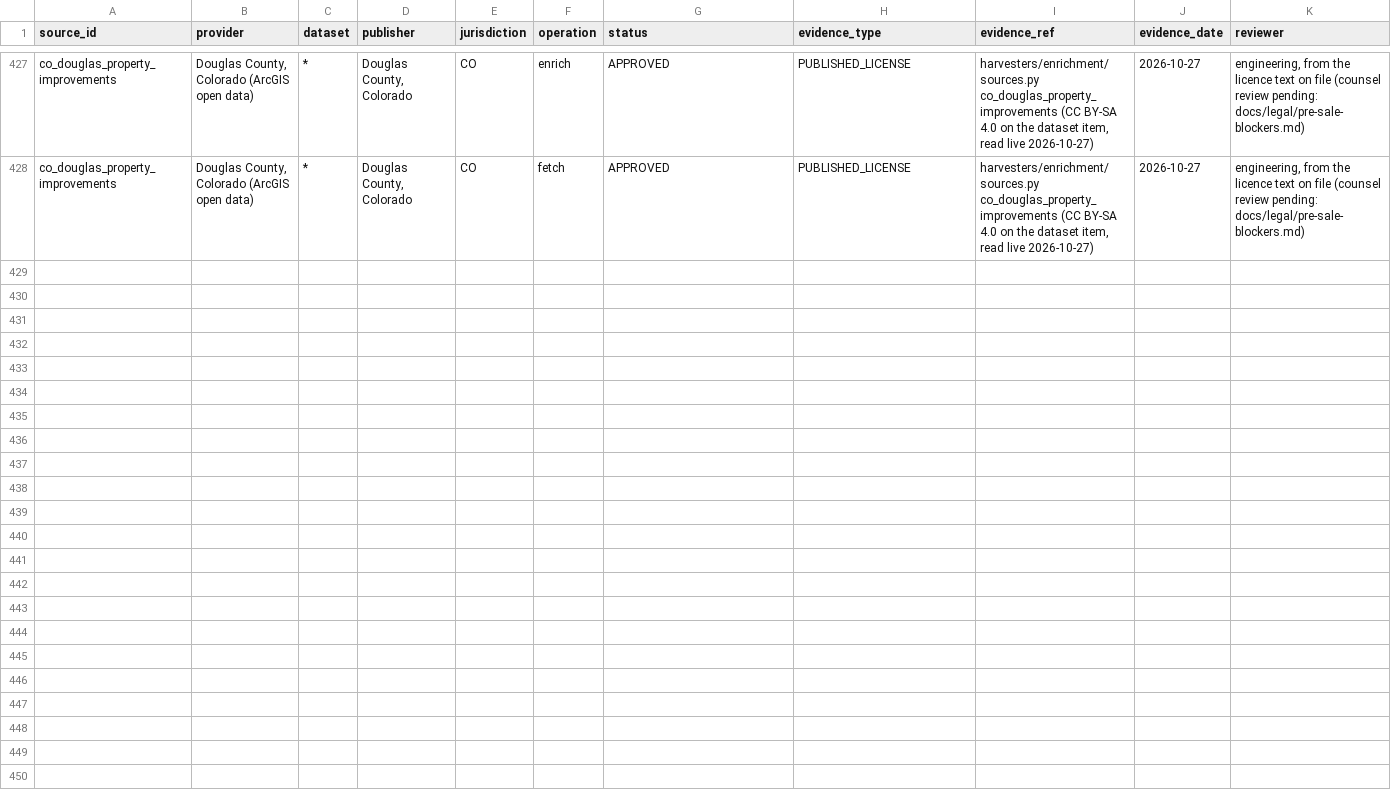
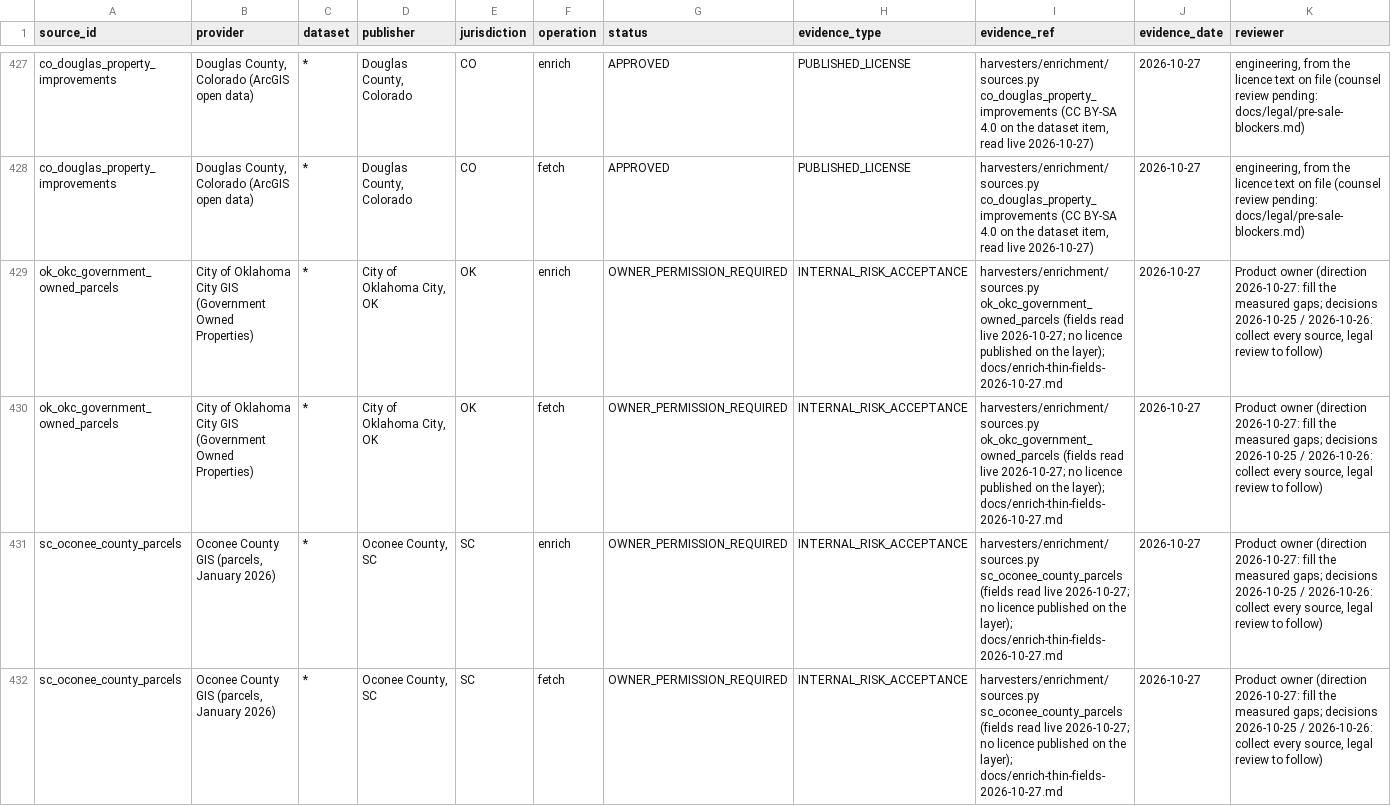
Before and after one commit to rodzmodzllc-max/taxdeed-scraper, a CSV file: data/source_permissions.csv, drawn as a sheet; only a part is shown, gaps mark what is left out; rows hold the shown columns only; the diff names each change by its address in the sheet, - before the commit and + after, or states it on an @@ line.

```diff
--- a/data/source_permissions.csv
+++ b/data/source_permissions.csv
+row 429: ok_okc_government_owned_parcels | City of Oklahoma City GIS (Government Owned Properties) | * | City of Oklahoma City, OK | OK | enrich | OWNER_PERMISSION_REQUIRED | INTERNAL_RISK_ACCEPTANCE | harvesters/enrichment/sources.py ok_okc_government_owned_parcels (fields read live 2026-10-27; no licence published on the layer); docs/enrich-thin-fields-2026-10-27.md | 2026-10-27 | Product owner (direction 2026-10-27: fill the measured gaps; decisions 2026-10-25 / 2026-10-26: collect every source, legal review to follow)
+row 430: ok_okc_government_owned_parcels | City of Oklahoma City GIS (Government Owned Properties) | * | City of Oklahoma City, OK | OK | fetch | OWNER_PERMISSION_REQUIRED | INTERNAL_RISK_ACCEPTANCE | harvesters/enrichment/sources.py ok_okc_government_owned_parcels (fields read live 2026-10-27; no licence published on the layer); docs/enrich-thin-fields-2026-10-27.md | 2026-10-27 | Product owner (direction 2026-10-27: fill the measured gaps; decisions 2026-10-25 / 2026-10-26: collect every source, legal review to follow)
+row 431: sc_oconee_county_parcels | Oconee County GIS (parcels, January 2026) | * | Oconee County, SC | SC | enrich | OWNER_PERMISSION_REQUIRED | INTERNAL_RISK_ACCEPTANCE | harvesters/enrichment/sources.py sc_oconee_county_parcels (fields read live 2026-10-27; no licence published on the layer); docs/enrich-thin-fields-2026-10-27.md | 2026-10-27 | Product owner (direction 2026-10-27: fill the measured gaps; decisions 2026-10-25 / 2026-10-26: collect every source, legal review to follow)
+row 432: sc_oconee_county_parcels | Oconee County GIS (parcels, January 2026) | * | Oconee County, SC | SC | fetch | OWNER_PERMISSION_REQUIRED | INTERNAL_RISK_ACCEPTANCE | harvesters/enrichment/sources.py sc_oconee_county_parcels (fields read live 2026-10-27; no licence published on the layer); docs/enrich-thin-fields-2026-10-27.md | 2026-10-27 | Product owner (direction 2026-10-27: fill the measured gaps; decisions 2026-10-25 / 2026-10-26: collect every source, legal review to follow)
```
Also changed, not shown: 15 other files.
